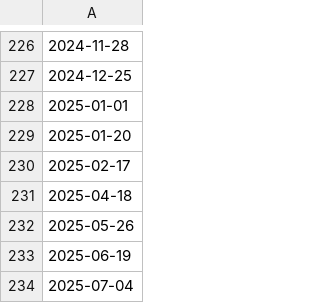
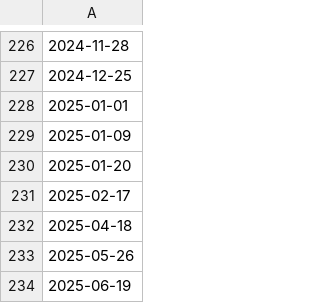
Before and after one commit to MWABrinnW/brinn-test, a CSV file: seeds/edw/market_holidays.csv, drawn as a sheet; only a part is shown, gaps mark what is left out; the shorter side is filled out with more unchanged rows; the diff names each change by its address in the sheet, - before the commit and + after, or states it on an @@ line.

Commit message:
refactor: [Market Holiday] adds 1/9/2025 in remembrance of Jimmy Carter (#541)
chore: [add market close date] adds 1/9/2025 in remembrance of Jimmy Carter

Co-authored-by: Andrew Charlton <andrew.charlton@mariner.com>

```diff
--- a/seeds/edw/market_holidays.csv
+++ b/seeds/edw/market_holidays.csv
+row 229: 2025-01-09
```
